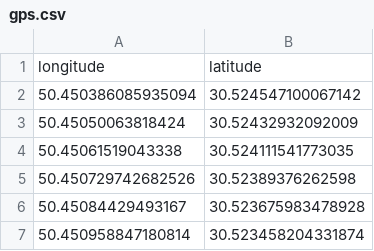
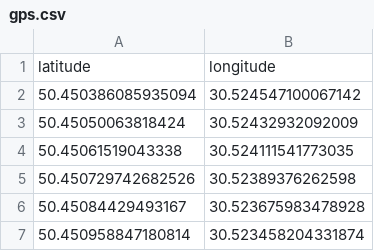
Before and after one commit to Bulbazavrenok/Techn_IoT, a CSV file: Lab1/src/data/gps.csv, drawn as a sheet; only a part is shown.

Commit message:
fix latitude longitude mashup

```diff
--- a/Lab1/src/data/gps.csv
+++ b/Lab1/src/data/gps.csv
@@ -1,2 +1,2 @@
-longitude,latitude
+latitude,longitude
 50.450386085935094,30.524547100067142
```
Also changed, not shown: Lab1/src/data/parking.csv, 1 other file.
